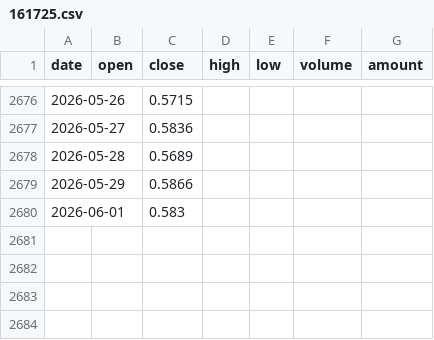
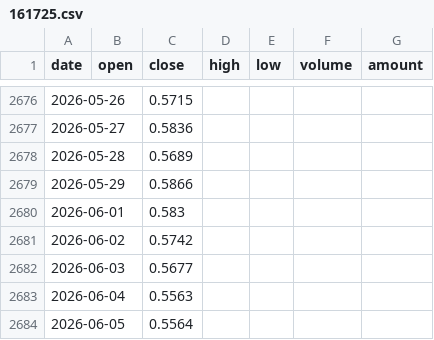
Before and after one commit to a739122270/fund-quant, a CSV file: public/data/prices/161725.csv, drawn as a sheet; only a part is shown, gaps mark what is left out.

```diff
--- a/public/data/prices/161725.csv
+++ b/public/data/prices/161725.csv
@@ -2680 +2680,5 @@ date,open,close,high,low,volume,amount
 2026-06-01,,0.583,,,,
+2026-06-02,,0.5742,,,,
+2026-06-03,,0.5677,,,,
+2026-06-04,,0.5563,,,,
+2026-06-05,,0.5564,,,,
```
Also changed, not shown: public/data/prices/010736.csv, src/data/prices/010736.csv, 17 other files.
